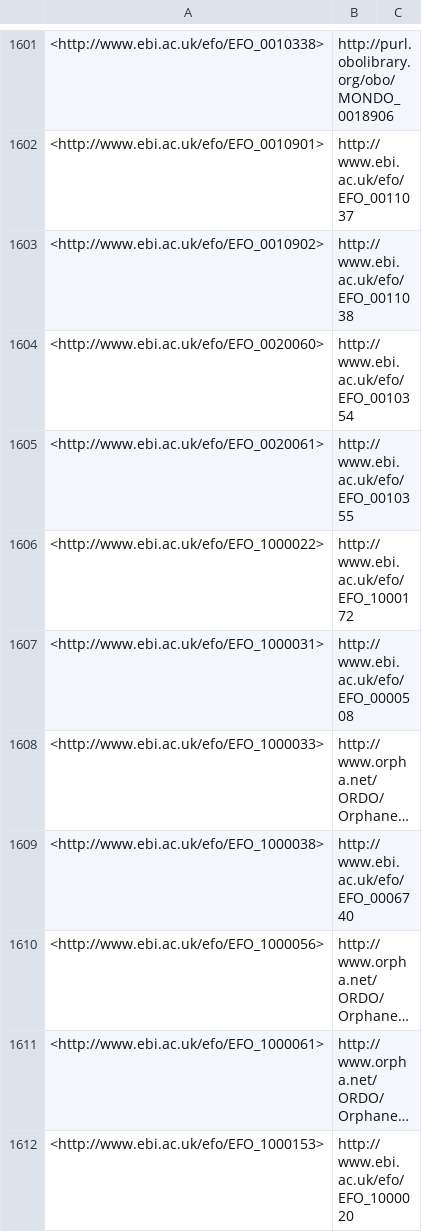
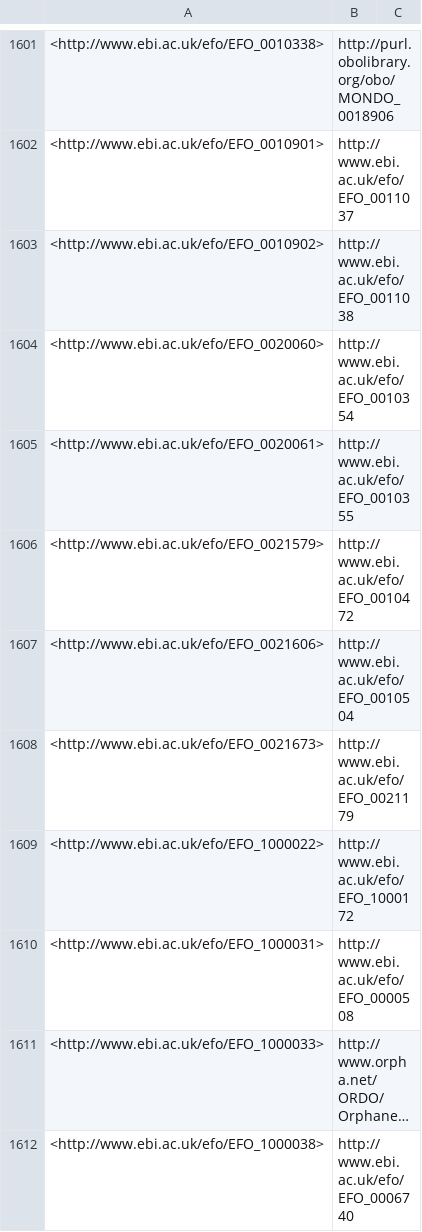
Before and after one commit to EBISPOT/efo, a TSV file: src/ontology/reports/obsoletes.tsv, drawn as a sheet; only a part is shown, gaps mark what is left out; the shorter side is filled out with more unchanged rows; long unchanged cells end in …; the diff names each change by its address in the sheet, - before the commit and + after, or states it on an @@ line.

```diff
--- a/src/ontology/reports/obsoletes.tsv
+++ b/src/ontology/reports/obsoletes.tsv
+row 1606: <http://www.ebi.ac.uk/efo/EFO_0021579> | http://www.ebi.ac.uk/efo/EFO_0010472
+row 1607: <http://www.ebi.ac.uk/efo/EFO_0021606> | http://www.ebi.ac.uk/efo/EFO_0010504
+row 1608: <http://www.ebi.ac.uk/efo/EFO_0021673> | http://www.ebi.ac.uk/efo/EFO_0021179
```
Also changed, not shown: src/ontology/reports/class-count-by-prefix.tsv, 12 other files.
